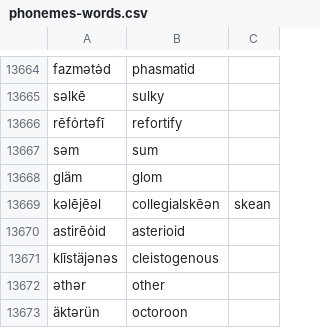
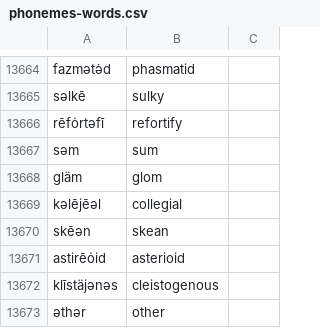
Before and after one commit to trigaten/phoneme-to-grapheme, a CSV file: phonemes-words.csv, drawn as a sheet; only a part is shown, gaps mark what is left out; the shorter side is filled out with more unchanged rows.

```diff
--- a/phonemes-words.csv
+++ b/phonemes-words.csv
@@ -13668,3 +13668,4 @@ səm,sum
 gläm,glom
-kəlējēəl,collegialskēən,skean
+kəlējēəl,collegial
+skēən,skean
 astirēȯid,asterioid
```
